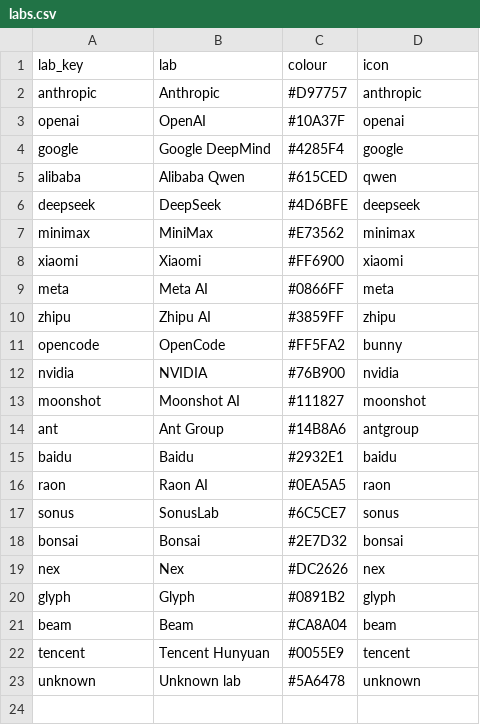
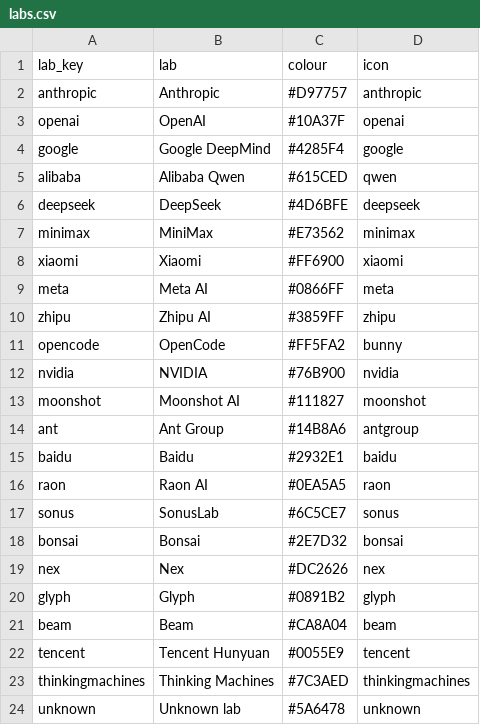
Before and after one commit to kodasdream/gamefeel-benchmark, a CSV file: data/labs.csv, drawn as a sheet; the diff names each change by its address in the sheet, - before the commit and + after, or states it on an @@ line.

```diff
--- a/data/labs.csv
+++ b/data/labs.csv
+row 23: thinkingmachines | Thinking Machines | #7C3AED | thinkingmachines
```
Also changed, not shown: data/gamefeelbench.csv, 4 other files.
